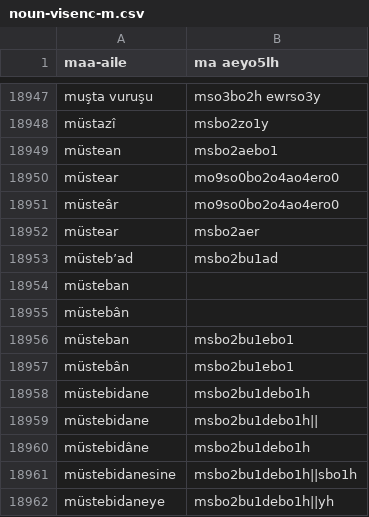
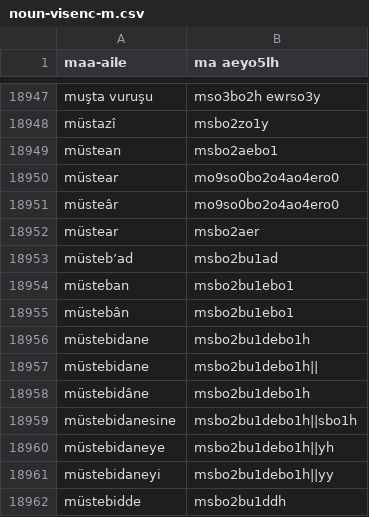
Before and after one commit to dervaze/dervaze_server_go, a CSV file: assets/rootdata/n/noun-visenc-m.csv, drawn as a sheet; only a part is shown, gaps mark what is left out; the shorter side is filled out with more unchanged rows.

Commit message:
fixed empty data lines and utf8 encoding problems

```diff
--- a/assets/rootdata/n/noun-visenc-m.csv
+++ b/assets/rootdata/n/noun-visenc-m.csv
@@ -18953,4 +18953,2 @@ müstear,msbo2aer
 müsteb’ad,msbo2bu1ad
-müsteban,
-müstebân,
 müsteban,msbo2bu1ebo1
```
Also changed, not shown: assets/rootdata/n/noun-visenc-d.csv, 3 other files.
